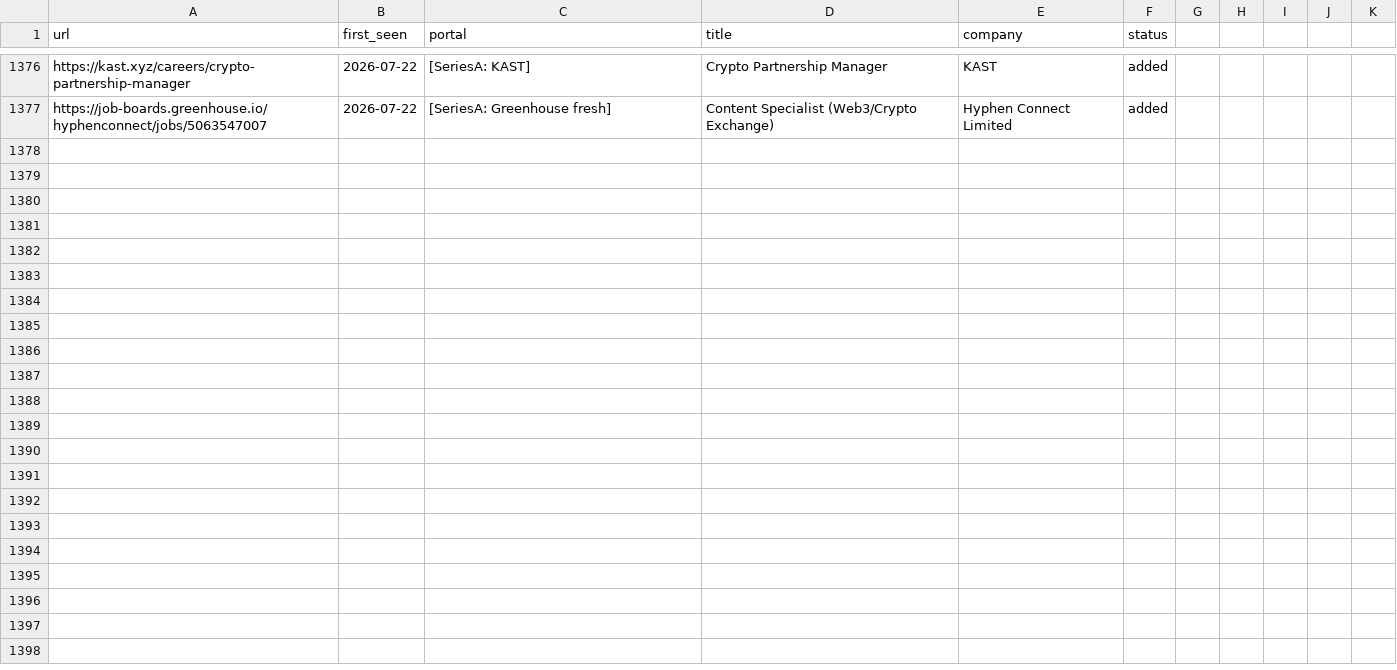
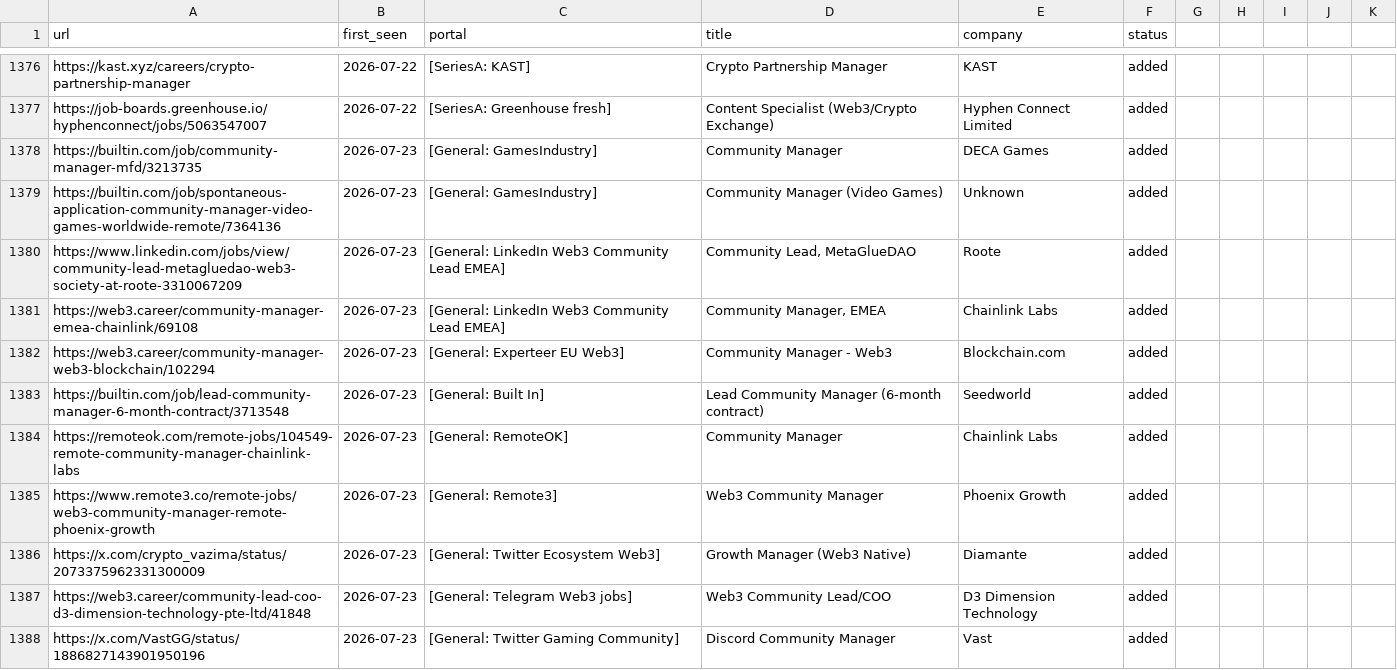
Before and after one commit to Craesol/career-ops, a TSV file: data/scan-history.tsv, drawn as a sheet; only a part is shown, gaps mark what is left out; the diff covers the shown part only; the diff names each change by its address in the sheet, - before the commit and + after, or states it on an @@ line.

```diff
--- a/data/scan-history.tsv
+++ b/data/scan-history.tsv
+row 1378: https://builtin.com/job/community-manager-mfd/3213735 | 2026-07-23 | [General: GamesIndustry] | Community Manager | DECA Games | added
+row 1379: https://builtin.com/job/spontaneous-application-community-manager-video-games-worldwide-remote/7364136 | 2026-07-23 | [General: GamesIndustry] | Community Manager (Video Games) | Unknown | added
+row 1380: https://www.linkedin.com/jobs/view/community-lead-metagluedao-web3-society-at-roote-3310067209 | 2026-07-23 | [General: LinkedIn Web3 Community Lead EMEA] | Community Lead, MetaGlueDAO | Roote | added
+row 1381: https://web3.career/community-manager-emea-chainlink/69108 | 2026-07-23 | [General: LinkedIn Web3 Community Lead EMEA] | Community Manager, EMEA | Chainlink Labs | added
+row 1382: https://web3.career/community-manager-web3-blockchain/102294 | 2026-07-23 | [General: Experteer EU Web3] | Community Manager - Web3 | Blockchain.com | added
+row 1383: https://builtin.com/job/lead-community-manager-6-month-contract/3713548 | 2026-07-23 | [General: Built In] | Lead Community Manager (6-month contract) | Seedworld | added
+row 1384: https://remoteok.com/remote-jobs/104549-remote-community-manager-chainlink-labs | 2026-07-23 | [General: RemoteOK] | Community Manager | Chainlink Labs | added
+row 1385: https://www.remote3.co/remote-jobs/web3-community-manager-remote-phoenix-growth | 2026-07-23 | [General: Remote3] | Web3 Community Manager | Phoenix Growth | added
+row 1386: https://x.com/crypto_vazima/status/2073375962331300009 | 2026-07-23 | [General: Twitter Ecosystem Web3] | Growth Manager (Web3 Native) | Diamante | added
+row 1387: https://web3.career/community-lead-coo-d3-dimension-technology-pte-ltd/41848 | 2026-07-23 | [General: Telegram Web3 jobs] | Web3 Community Lead/COO | D3 Dimension Technology | added
+row 1388: https://x.com/VastGG/status/1886827143901950196 | 2026-07-23 | [General: Twitter Gaming Community] | Discord Community Manager | Vast | added
```
Also changed, not shown: 10 added rows elsewhere in this file, 1 other file.
